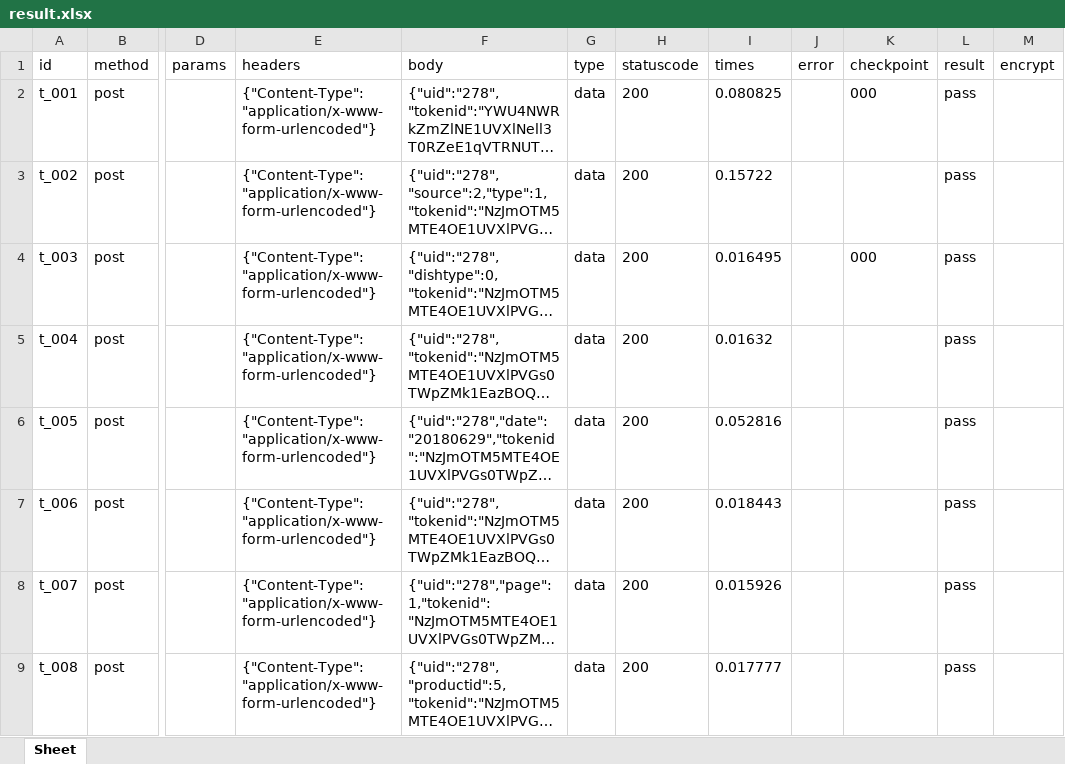
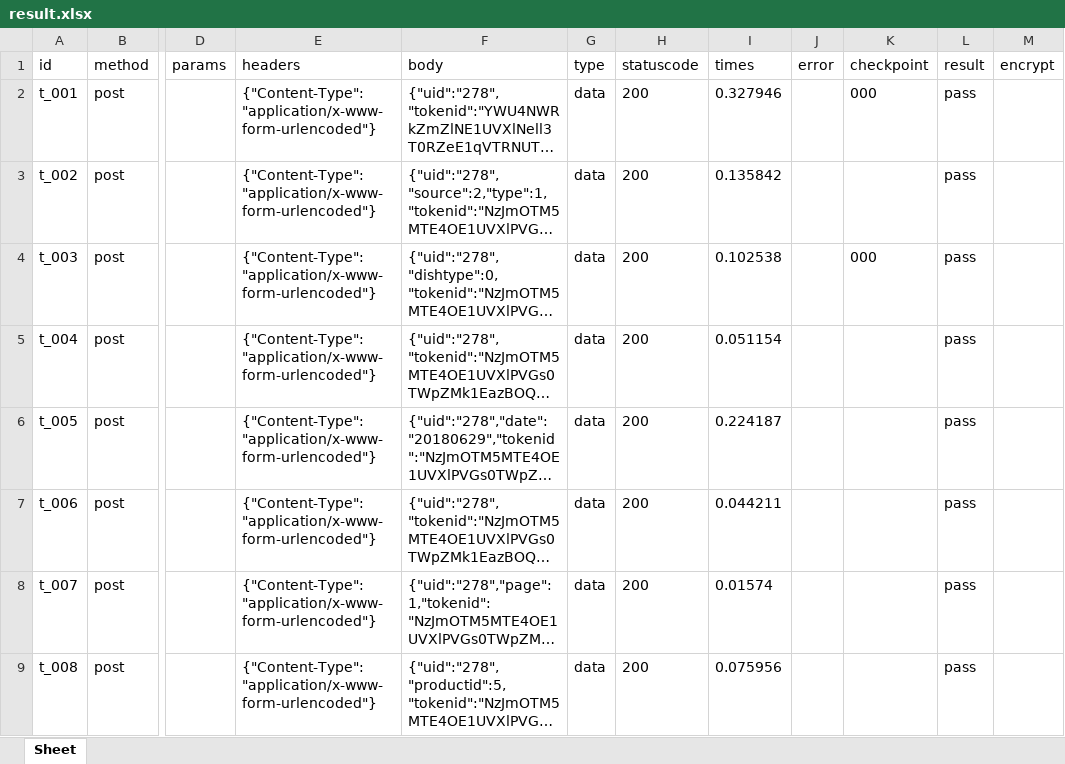
Before and after one commit to Hello-T/Automation, an Excel workbook: API_automation/excelddtdriver/report/result.xlsx, sheet Sheet, drawn as a sheet; only a part is shown, gaps mark what is left out; long unchanged cells end in …; values as stored, in another font and other column widths than the file's, no borders; the diff covers the shown part only; the diff names each change by its address in the sheet, - before the commit and + after, or states it on an @@ line.

```diff
--- a/API_automation/excelddtdriver/report/result.xlsx (sheet Sheet)
+++ b/API_automation/excelddtdriver/report/result.xlsx (sheet Sheet)
-I2 (times): 0.080825
+I2 (times): 0.327946
-I3 (times): 0.15722
+I3 (times): 0.135842
-I4 (times): 0.016495
+I4 (times): 0.102538
-I5 (times): 0.01632
+I5 (times): 0.051154
-I6 (times): 0.052816
+I6 (times): 0.224187
-I7 (times): 0.018443
+I7 (times): 0.044211
-I8 (times): 0.015926
+I8 (times): 0.01574
-I9 (times): 0.017777
+I9 (times): 0.075956
```
Also changed, not shown: 1 added row and 8 edited cells elsewhere in this sheet, API_automation/excelddtdriver/case/demo_api.xlsx, 1 other file.
